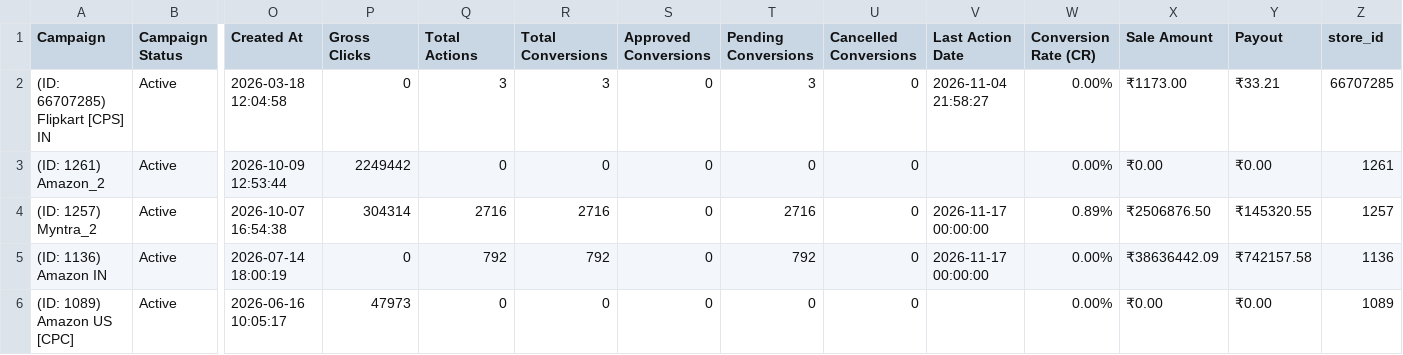
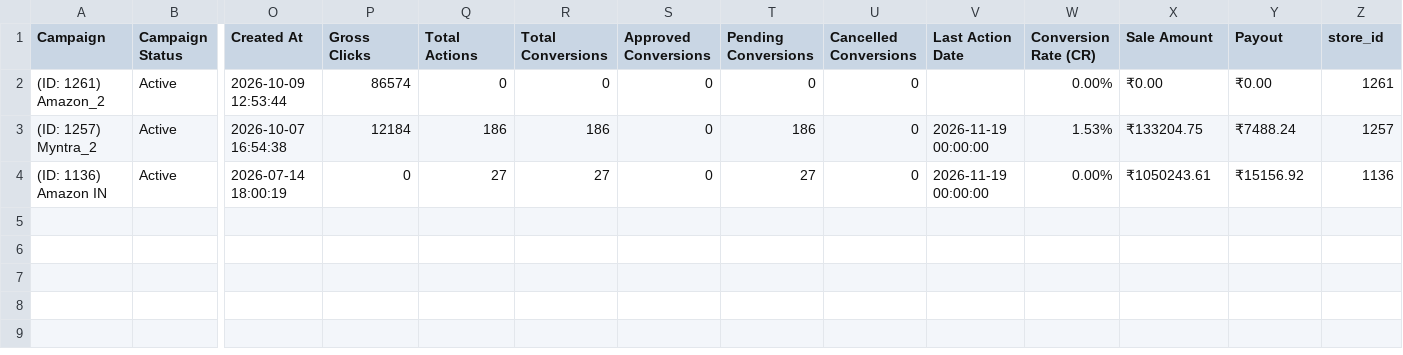
Before and after one commit to faizankhan-collab/affiliate-etl-platform, a CSV file: backend/sample_data/zonet_bot_live.csv, drawn as a sheet; only a part is shown, gaps mark what is left out; removed rows and columns are numbered as before the commit, all else as after; rows hold the shown columns only; the diff names each change by its address in the sheet, - before the commit and + after, or states it on an @@ line.

Commit message:
feat: add 1-week lead alerts and actionable RPC optimization intelligence

```diff
--- a/backend/sample_data/zonet_bot_live.csv
+++ b/backend/sample_data/zonet_bot_live.csv
-row 2: (ID: 66707285) Flipkart [CPS] IN | Active | 2026-03-18 12:04:58 | 0 | 3 | 3 | 0 | 3 | 0 | 2026-11-04 21:58:27 | 0.00% | ₹1173.00 | ₹33.21 | 66707285
-P2 (Gross Clicks): 2249442
+P2 (Gross Clicks): 86574
-P3 (Gross Clicks): 304314
+P3 (Gross Clicks): 12184
-Q3 (Total Actions): 2716
+Q3 (Total Actions): 186
-R3 (Total Conversions): 2716
+R3 (Total Conversions): 186
-T3 (Pending Conversions): 2716
+T3 (Pending Conversions): 186
-V3:V4 (Last Action Date): 2026-11-17 00:00:00
+V3:V4 (Last Action Date): 2026-11-19 00:00:00
-W3 (Conversion Rate (CR)): 0.89%
+W3 (Conversion Rate (CR)): 1.53%
-X3 (Sale Amount): ₹2506876.50
+X3 (Sale Amount): ₹133204.75
-Y3 (Payout): ₹145320.55
+Y3 (Payout): ₹7488.24
-Q4 (Total Actions): 792
+Q4 (Total Actions): 27
-R4 (Total Conversions): 792
+R4 (Total Conversions): 27
-T4 (Pending Conversions): 792
+T4 (Pending Conversions): 27
-X4 (Sale Amount): ₹38636442.09
+X4 (Sale Amount): ₹1050243.61
-Y4 (Payout): ₹742157.58
+Y4 (Payout): ₹15156.92
-row 6: (ID: 1089) Amazon US [CPC] | Active | 2026-06-16 10:05:17 | 47973 | 0 | 0 | 0 | 0 | 0 |  | 0.00% | ₹0.00 | ₹0.00 | 1089
```
Also changed, not shown: backend/sample_data/admitad_bot_live.csv, backend/sample_data/cashkaro_bot_live.csv, 12 other files.
